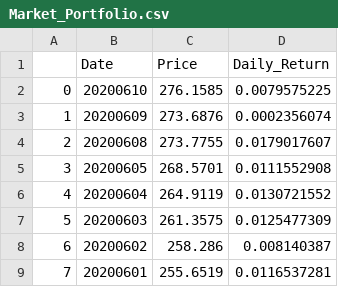
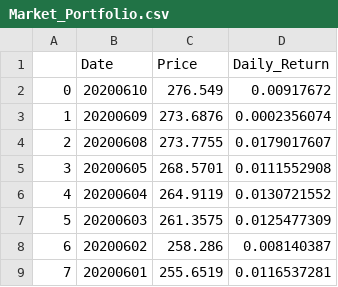
Before and after one commit to currygeek/PBC_FinalProject_G25, a CSV file: Market_Portfolio.csv, drawn as a sheet; only a part is shown.

Commit message:
Debug
Fix some bugs related to draw the price plot.

```diff
--- a/Market_Portfolio.csv
+++ b/Market_Portfolio.csv
@@ -1,3 +1,3 @@
 ,Date,Price,Daily_Return
-0,20200610,276.1585,0.0079575225
+0,20200610,276.549,0.00917672
 1,20200609,273.6876,0.0002356074
```
Also changed, not shown: Market_Portfolio_Risk_Premium.csv, 2 other files.
